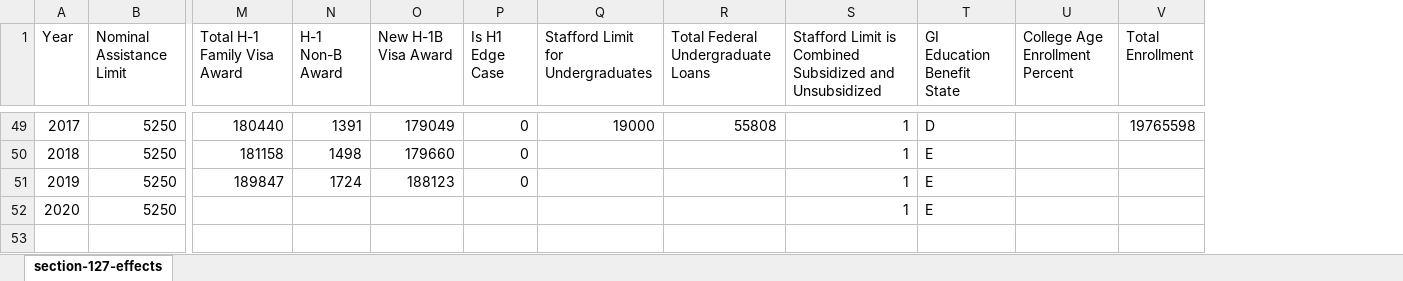
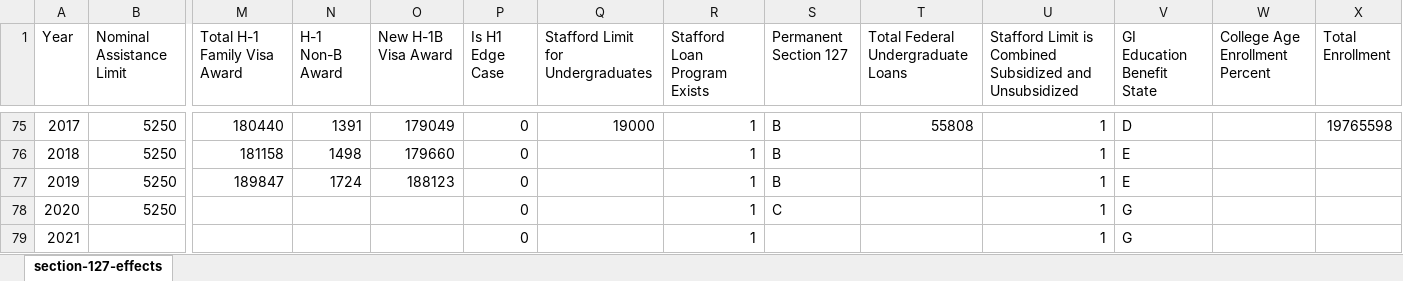
Before and after one commit to Vandivier/research-dissertation-case-for-alt-ed, an Excel workbook: papers/section-127-effects/data/section-127-effects-with-formulas.xlsx, sheet section-127-effects, drawn as a sheet; only a part is shown, gaps mark what is left out; values as stored, in another font and other column widths than the file's, no borders; addresses are those after the commit; rows hold the shown columns only; the diff covers the shown part only; the diff names each change by its address in the sheet, - before the commit and + after, or states it on an @@ line.

Commit message:
perm section 127 variable
and extend veteran data back to 1944

```diff
--- a/papers/section-127-effects/data/section-127-effects-with-formulas.xlsx (sheet section-127-effects)
+++ b/papers/section-127-effects/data/section-127-effects-with-formulas.xlsx (sheet section-127-effects)
+column R (Stafford Loan Program Exists), rows 75-78: all 1
+column S (Permanent Section 127), rows 75-78: B | B | B | C
-P78 (Is H1 Edge Case): (empty)
+P78 (Is H1 Edge Case): 0
-V78 (GI Education Benefit State): E
+V78 (GI Education Benefit State): G
+row 79: 2021 |  |  |  |  | 0 |  | 1 |  |  | 1 | G
```
Also changed, not shown: 26 added rows and 40 edited cells elsewhere in this sheet, formulas that keep their value, 2 other files.
